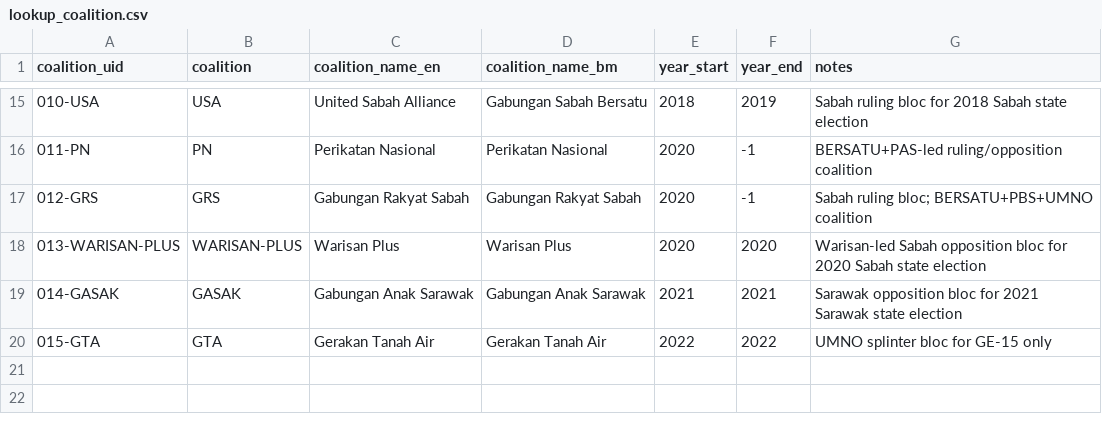
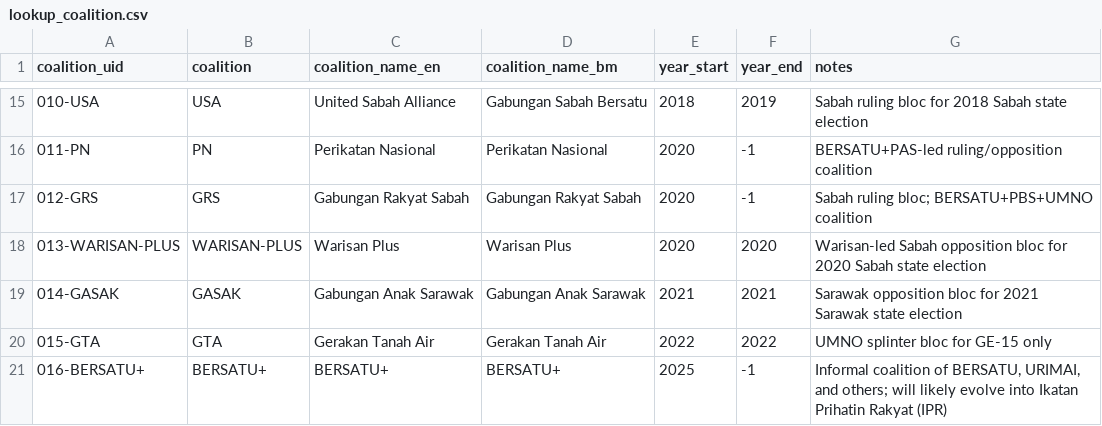
Before and after one commit to zachtheyek/meco-data, a CSV file: raw/lookup_coalition.csv, drawn as a sheet; only a part is shown, gaps mark what is left out; the diff names each change by its address in the sheet, - before the commit and + after, or states it on an @@ line.

```diff
--- a/raw/lookup_coalition.csv
+++ b/raw/lookup_coalition.csv
+row 21: 016-BERSATU+ | BERSATU+ | BERSATU+ | BERSATU+ | 2025 | -1 | Informal coalition of BERSATU, URIMAI, and others; will likely evolve into Ikatan Prihatin Rakyat (IPR)
```
Also changed, not shown: raw/lookup_party.csv, 14 other files.
